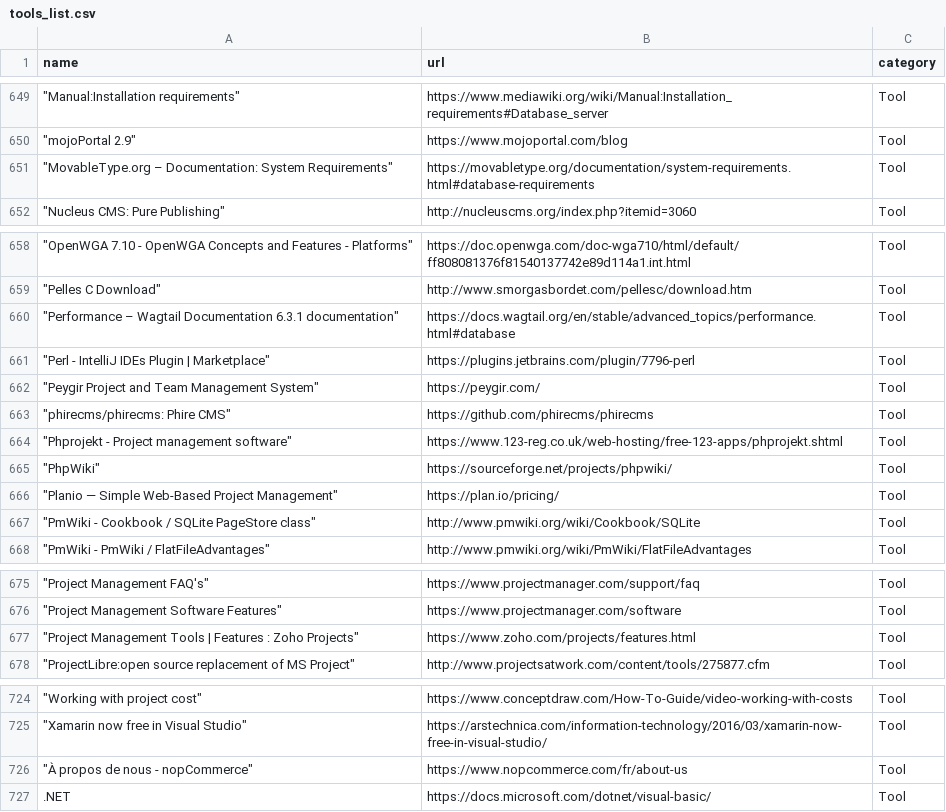
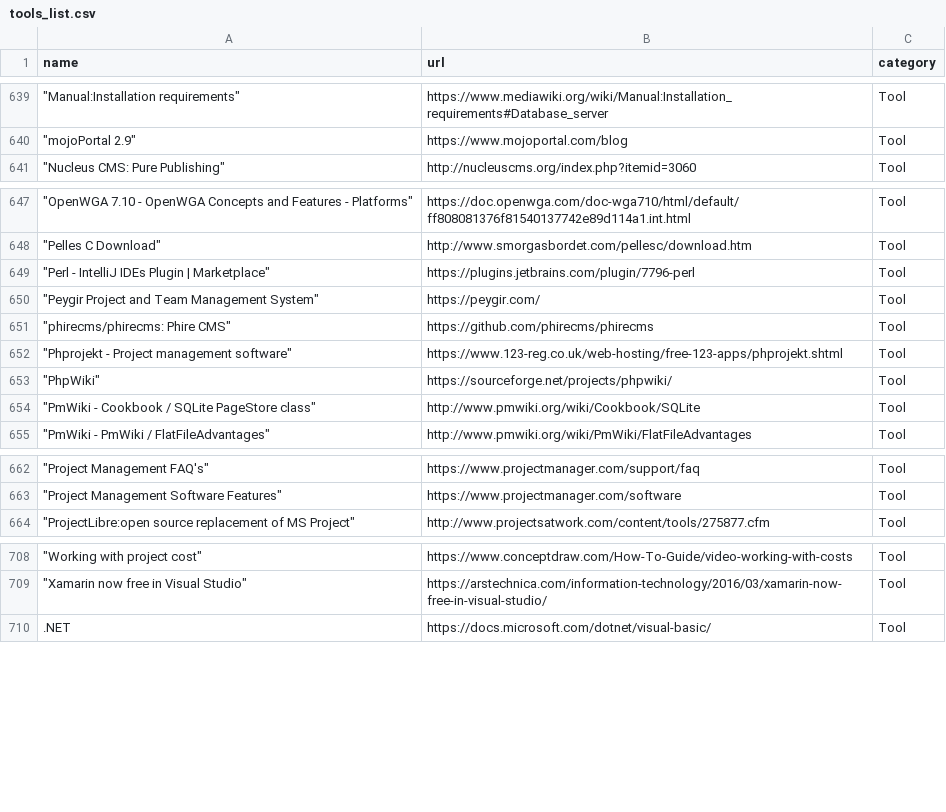
Before and after one commit to shubhanalytics/technova, a CSV file: tools_list.csv, drawn as a sheet; only a part is shown, gaps mark what is left out; the diff covers the shown part only; the diff names each change by its address in the sheet, - before the commit and + after, or states it on an @@ line.

```diff
--- a/tools_list.csv
+++ b/tools_list.csv
-row 651: "MovableType.org – Documentation: System Requirements" | https://movabletype.org/documentation/system-requirements.html#database-requirements | Tool
-row 660: "Performance – Wagtail Documentation 6.3.1 documentation" | https://docs.wagtail.org/en/stable/advanced_topics/performance.html#database | Tool
-row 666: "Planio — Simple Web-Based Project Management" | https://plan.io/pricing/ | Tool
-row 677: "Project Management Tools | Features : Zoho Projects" | https://www.zoho.com/projects/features.html | Tool
-row 726: "À propos de nous - nopCommerce" | https://www.nopcommerce.com/fr/about-us | Tool
```
Also changed, not shown: 13 removed rows elsewhere in this file, tools_official_links.cleaned.csv, 4 other files.
